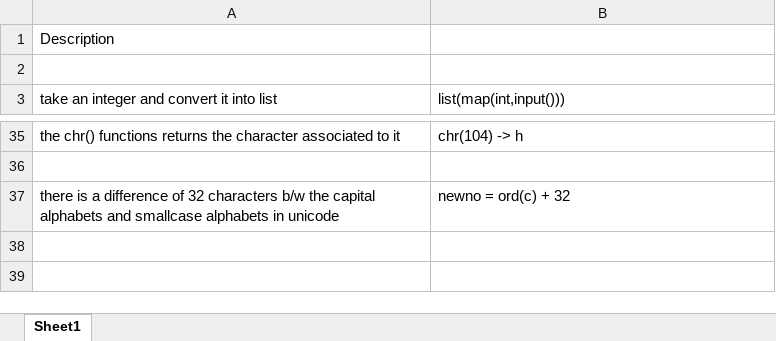
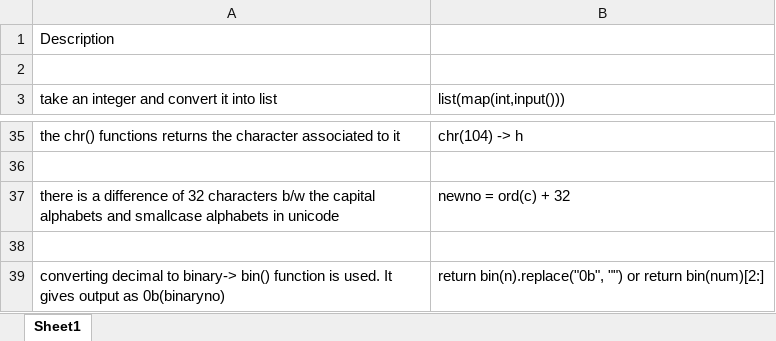
Before and after one commit to mananiac/Leetcode, an Excel workbook: Tips.xlsx, sheet Sheet1, drawn as a sheet; only a part is shown, gaps mark what is left out; values as stored, in another font and other column widths than the file's, no borders; the diff names each change by its address in the sheet, - before the commit and + after, or states it on an @@ line.

```diff
--- a/Tips.xlsx (sheet Sheet1)
+++ b/Tips.xlsx (sheet Sheet1)
+row 38: (empty)
+row 39: converting decimal to binary-> bin() function is used. It gives output as 0b(binaryno) | return bin(n).replace("0b", "") or return bin(num)[2:]
```
Also changed, not shown: Problems.xlsx.
